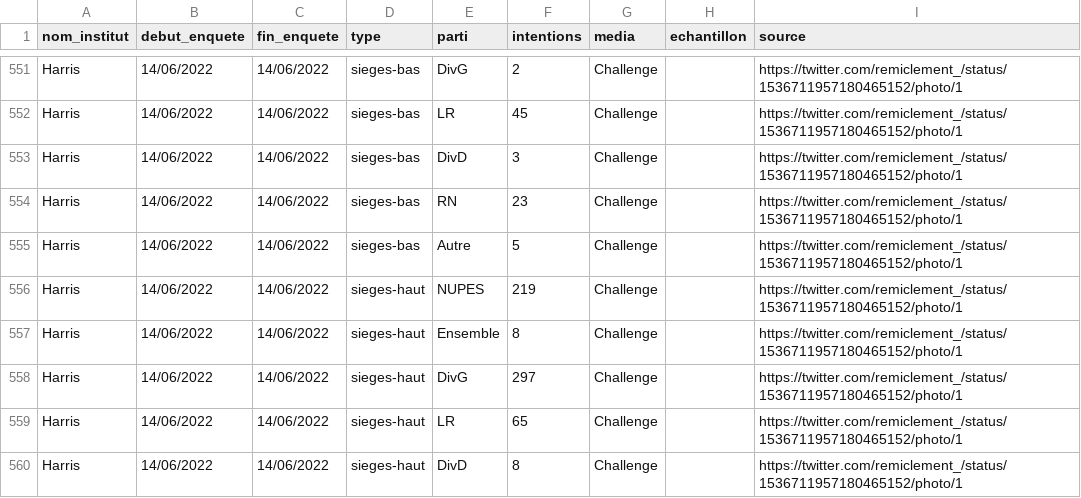
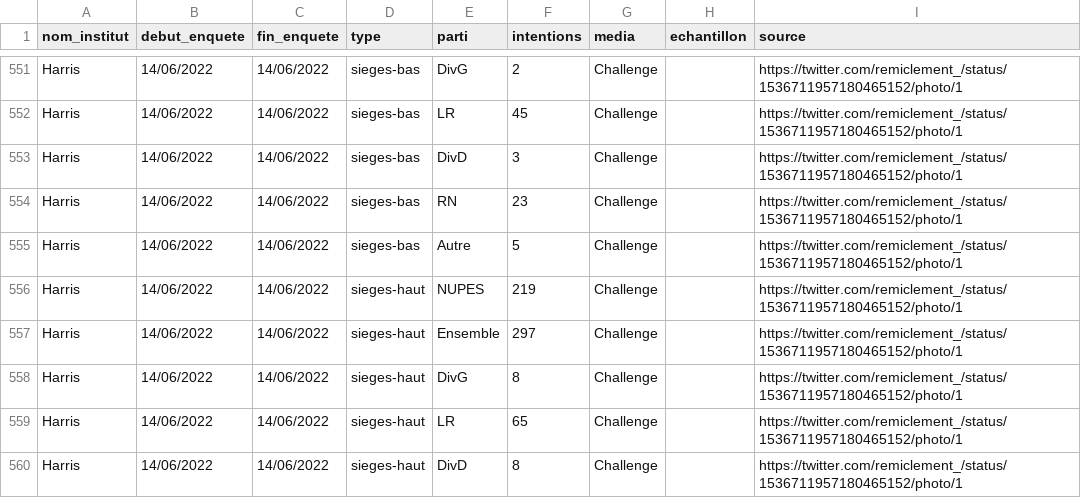
Before and after one commit to EliasOrphelin/Legislatives2022, a CSV file: SondagesLegislatives2022.csv, drawn as a sheet; only a part is shown, gaps mark what is left out.

Commit message:
Update SondagesLegislatives2022.csv

```diff
--- a/SondagesLegislatives2022.csv
+++ b/SondagesLegislatives2022.csv
@@ -556,4 +556,4 @@ Harris,14/06/2022,14/06/2022,sieges-bas,Autre,5,Challenge,,https://twitter.com/r
 Harris,14/06/2022,14/06/2022,sieges-haut,NUPES,219,Challenge,,https://twitter.com/remiclement_/status/1536711957180465152/photo/1
-Harris,14/06/2022,14/06/2022,sieges-haut,Ensemble,8,Challenge,,https://twitter.com/remiclement_/status/1536711957180465152/photo/1
-Harris,14/06/2022,14/06/2022,sieges-haut,DivG,297,Challenge,,https://twitter.com/remiclement_/status/1536711957180465152/photo/1
+Harris,14/06/2022,14/06/2022,sieges-haut,Ensemble,297,Challenge,,https://twitter.com/remiclement_/status/1536711957180465152/photo/1
+Harris,14/06/2022,14/06/2022,sieges-haut,DivG,8,Challenge,,https://twitter.com/remiclement_/status/1536711957180465152/photo/1
 Harris,14/06/2022,14/06/2022,sieges-haut,LR,65,Challenge,,https://twitter.com/remiclement_/status/1536711957180465152/photo/1
```
